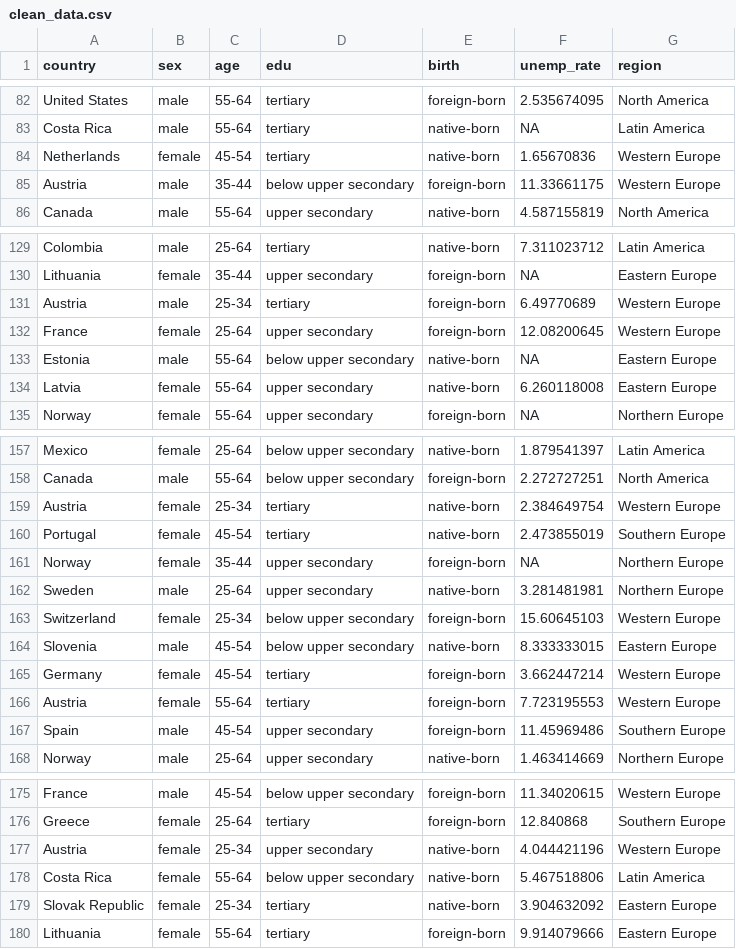
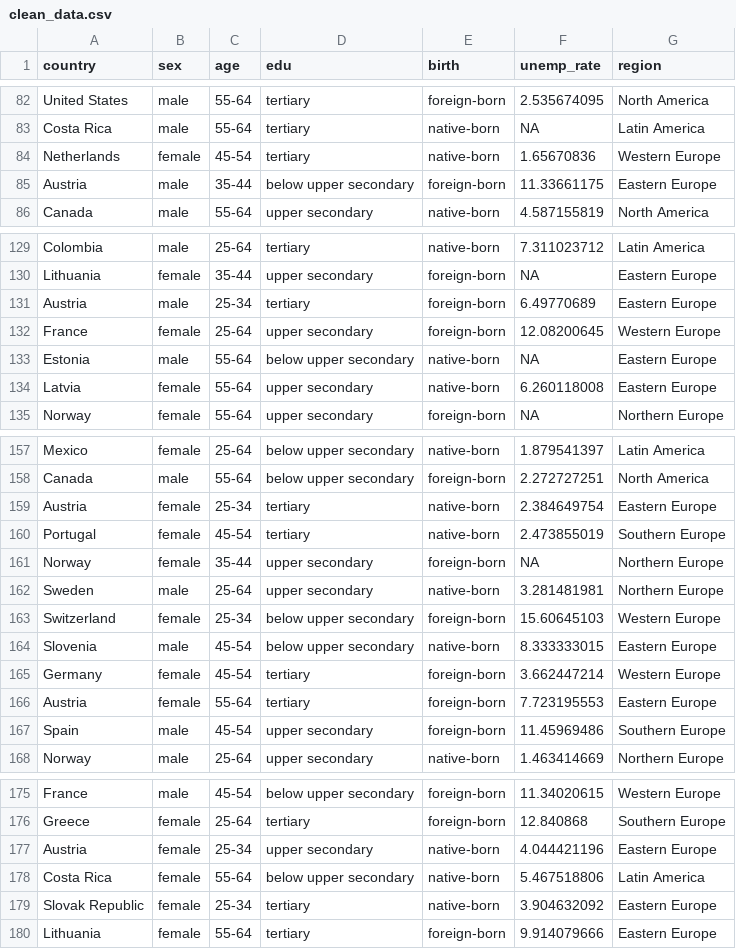
Before and after one commit to chihhsuan2/SOCI502_data_story, a CSV file: data/clean_data.csv, drawn as a sheet; only a part is shown, gaps mark what is left out; the diff covers the shown part only.

```diff
--- a/data/clean_data.csv
+++ b/data/clean_data.csv
@@ -84,3 +84,3 @@ Costa Rica,male,55-64,tertiary,native-born,NA,Latin America
 Netherlands,female,45-54,tertiary,native-born,1.65670836,Western Europe
-Austria,male,35-44,below upper secondary,foreign-born,11.33661175,Western Europe
+Austria,male,35-44,below upper secondary,foreign-born,11.33661175,Eastern Europe
 Canada,male,55-64,upper secondary,native-born,4.587155819,North America
@@ -130,3 +130,3 @@ Colombia,male,25-64,tertiary,native-born,7.311023712,Latin America
 Lithuania,female,35-44,upper secondary,foreign-born,NA,Eastern Europe
-Austria,male,25-34,tertiary,foreign-born,6.49770689,Western Europe
+Austria,male,25-34,tertiary,foreign-born,6.49770689,Eastern Europe
 France,female,25-64,upper secondary,foreign-born,12.08200645,Western Europe
@@ -158,3 +158,3 @@ Mexico,female,25-64,below upper secondary,native-born,1.879541397,Latin America
 Canada,male,55-64,below upper secondary,foreign-born,2.272727251,North America
-Austria,female,25-34,tertiary,native-born,2.384649754,Western Europe
+Austria,female,25-34,tertiary,native-born,2.384649754,Eastern Europe
 Portugal,female,45-54,tertiary,native-born,2.473855019,Southern Europe
@@ -165,3 +165,3 @@ Slovenia,male,45-54,below upper secondary,native-born,8.333333015,Eastern Europe
 Germany,female,45-54,tertiary,foreign-born,3.662447214,Western Europe
-Austria,female,55-64,tertiary,foreign-born,7.723195553,Western Europe
+Austria,female,55-64,tertiary,foreign-born,7.723195553,Eastern Europe
 Spain,male,45-54,upper secondary,foreign-born,11.45969486,Southern Europe
@@ -176,3 +176,3 @@ France,male,45-54,below upper secondary,foreign-born,11.34020615,Western Europe
 Greece,female,25-64,tertiary,foreign-born,12.840868,Southern Europe
-Austria,female,25-34,upper secondary,native-born,4.044421196,Western Europe
+Austria,female,25-34,upper secondary,native-born,4.044421196,Eastern Europe
 Costa Rica,female,55-64,below upper secondary,native-born,5.467518806,Latin America
```
Also changed, not shown: 55 edited cells elsewhere in this file, 1 other file.
